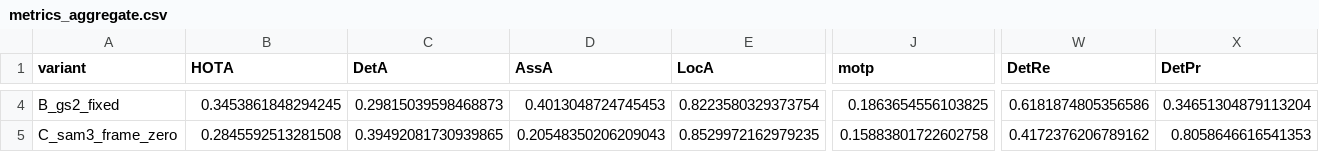
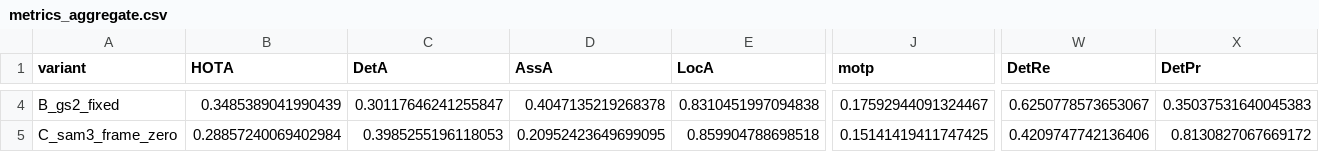
Before and after one commit to sbhattlab/PlayClassCV4Animals, a CSV file: data/tracker_eval/results/metrics_aggregate.csv, drawn as a sheet; only a part is shown, gaps mark what is left out; the diff covers the shown part only; the diff names each change by its address in the sheet, - before the commit and + after, or states it on an @@ line.

```diff
--- a/data/tracker_eval/results/metrics_aggregate.csv
+++ b/data/tracker_eval/results/metrics_aggregate.csv
-B4 (HOTA): 0.3453861848294245
+B4 (HOTA): 0.3485389041990439
-C4 (DetA): 0.29815039598468873
+C4 (DetA): 0.30117646241255847
-D4 (AssA): 0.4013048724745453
+D4 (AssA): 0.4047135219268378
-E4 (LocA): 0.8223580329373754
+E4 (LocA): 0.8310451997094838
-J4 (motp): 0.1863654556103825
+J4 (motp): 0.17592944091324467
-W4 (DetRe): 0.6181874805356586
+W4 (DetRe): 0.6250778573653067
-X4 (DetPr): 0.34651304879113204
+X4 (DetPr): 0.35037531640045383
-B5 (HOTA): 0.2845592513281508
+B5 (HOTA): 0.28857240069402984
-C5 (DetA): 0.39492081730939865
+C5 (DetA): 0.3985255196118053
-D5 (AssA): 0.20548350206209043
+D5 (AssA): 0.20952423649699095
-E5 (LocA): 0.8529972162979235
+E5 (LocA): 0.859904788698518
-J5 (motp): 0.15883801722602758
+J5 (motp): 0.15141419411747425
-W5 (DetRe): 0.4172376206789162
+W5 (DetRe): 0.4209747742136406
-X5 (DetPr): 0.8058646616541353
+X5 (DetPr): 0.8130827067669172
```
Also changed, not shown: 73 edited cells elsewhere in this file, data/tracker_eval/results/metrics_per_cage.csv, data/tracker_eval/results/metrics_per_video.csv, 1 other file.
